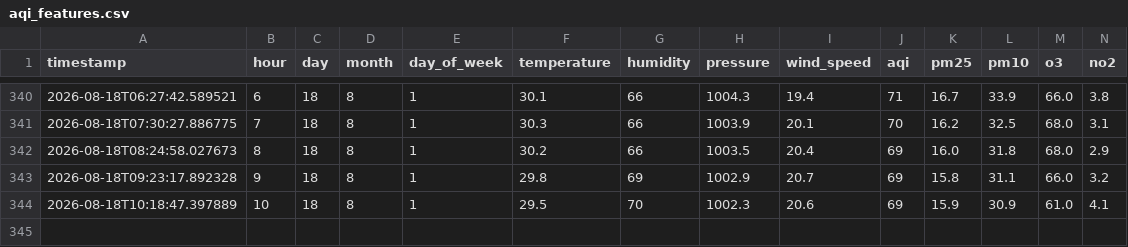
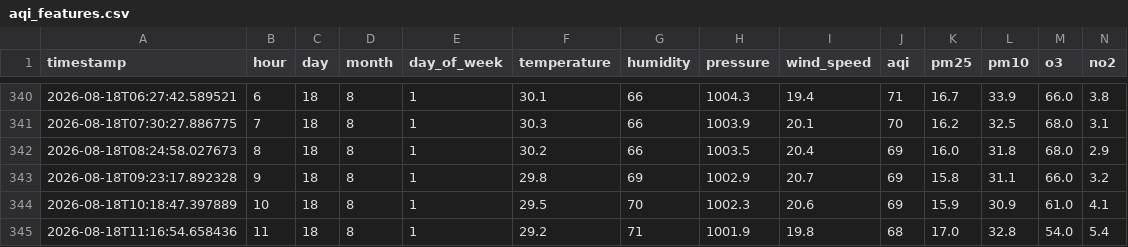
Before and after one commit to shayanaly27/aqi-predictor, a CSV file: aqi_features.csv, drawn as a sheet; only a part is shown, gaps mark what is left out; rows hold the shown columns only; the diff names each change by its address in the sheet, - before the commit and + after, or states it on an @@ line.

```diff
--- a/aqi_features.csv
+++ b/aqi_features.csv
+row 345: 2026-08-18T11:16:54.658436 | 11 | 18 | 8 | 1 | 29.2 | 71 | 1001.9 | 19.8 | 68 | 17.0 | 32.8 | 54.0 | 5.4
```
